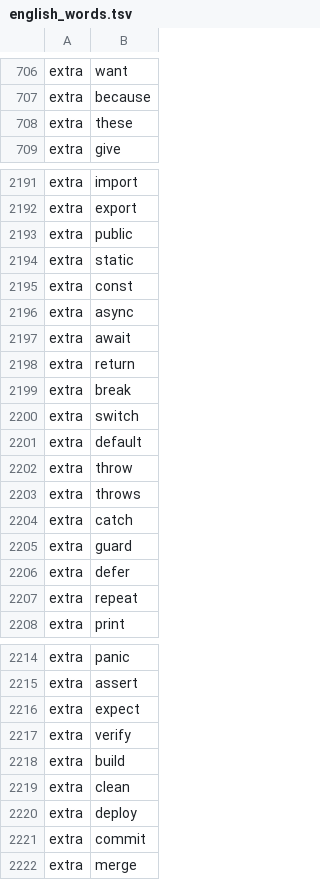
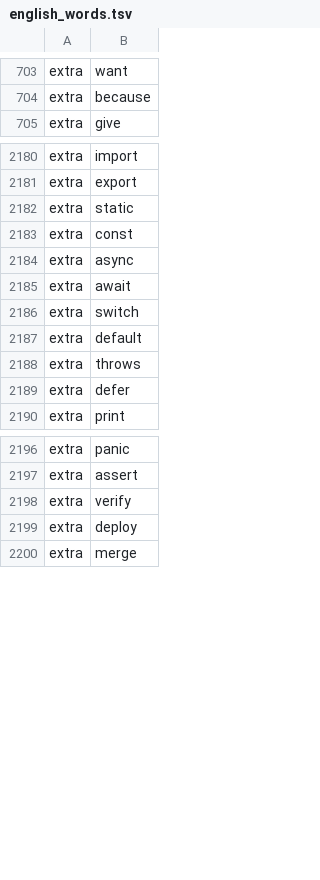
Before and after one commit to vinhthang/OpenKey, a TSV file: Sources/OpenKey/shared-data/english_words.tsv, drawn as a sheet; only a part is shown, gaps mark what is left out; removed rows and columns are numbered as before the commit, all else as after; the diff covers the shown part only; the diff names each change by its address in the sheet, - before the commit and + after, or states it on an @@ line.

```diff
--- a/Sources/OpenKey/shared-data/english_words.tsv
+++ b/Sources/OpenKey/shared-data/english_words.tsv
-row 708: extra | these
-row 2193: extra | public
-row 2198: extra | return
-row 2199: extra | break
-row 2202: extra | throw
-row 2204: extra | catch
-row 2205: extra | guard
-row 2207: extra | repeat
-row 2216: extra | expect
-row 2218: extra | build
-row 2219: extra | clean
-row 2221: extra | commit
```
Also changed, not shown: 15 added rows, 22 removed rows, 6 moved rows and 7 edited cells elsewhere in this file, Sources/OpenKey/shared-data/typo_and_grammar_rules.tsv, Sources/OpenKey/shared-data/vietnamese_priorities.tsv, 4 other files.
